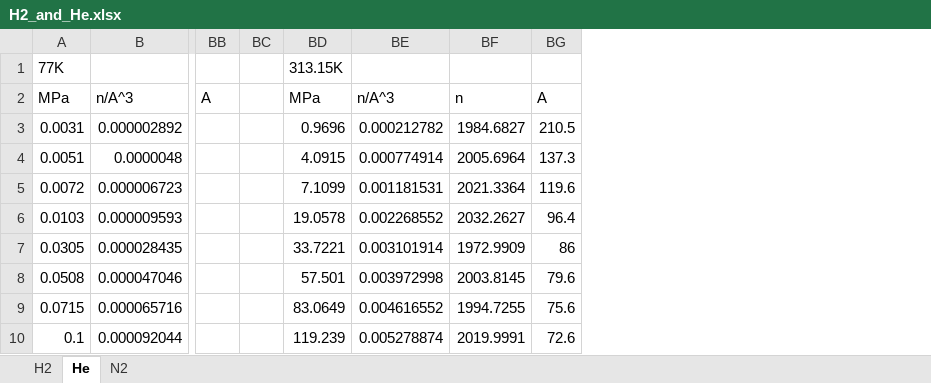
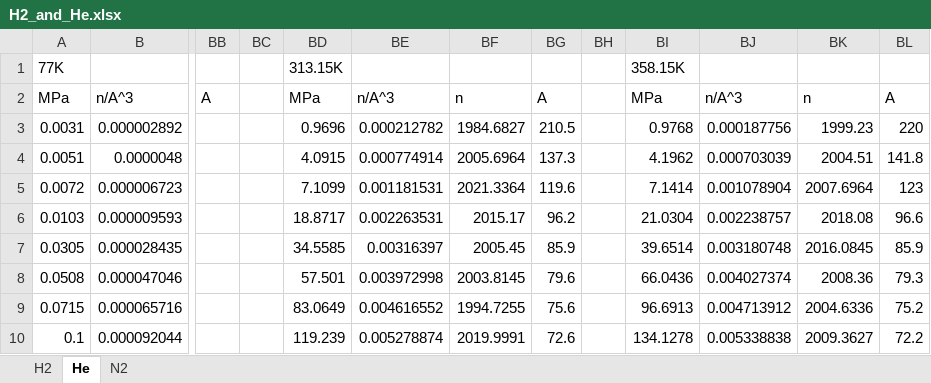
Before and after one commit to by-student-2017/lammps_education_gcmc_win, an Excel workbook: H2_and_He.xlsx, sheet He, drawn as a sheet; only a part is shown, gaps mark what is left out; values as stored, in another font and other column widths than the file's, no borders; the diff names each change by its address in the sheet, - before the commit and + after, or states it on an @@ line.

Commit message:
windows10

```diff
--- a/H2_and_He.xlsx (sheet He)
+++ b/H2_and_He.xlsx (sheet He)
+column BH, empty
+column BI, rows 1-10: 358.15K | MPa | 0.9768 | 4.1962 | 7.1414 | 21.0304 | 39.6514 | 66.0436 | 96.6913 | 134.1278
+column BJ, rows 2-10: n/A^3 | 0.000187756 | 0.000703039 | 0.001078904 | 0.002238757 | 0.003180748 | 0.004027374 | 0.004713912 | 0.005338838
+column BK, rows 2-10: n | 1999.23 | 2004.51 | 2007.6964 | 2018.08 | 2016.0845 | 2008.36 | 2004.6336 | 2009.3627
+column BL, rows 2-10: A | 220 | 141.8 | 123 | 96.6 | 85.9 | 79.3 | 75.2 | 72.2
-BD6: 19.0578
+BD6: 18.8717
-BE6: 0.002268552
+BE6: 0.002263531
-BF6: 2032.2627
+BF6: 2015.17
-BG6: 96.4
+BG6: 96.2
-BD7: 33.7221
+BD7: 34.5585
-BE7: 0.003101914
+BE7: 0.00316397
-BF7: 1972.9909
+BF7: 2005.45
-BG7: 86
+BG7: 85.9
```
Also changed, not shown: sheet H2.
